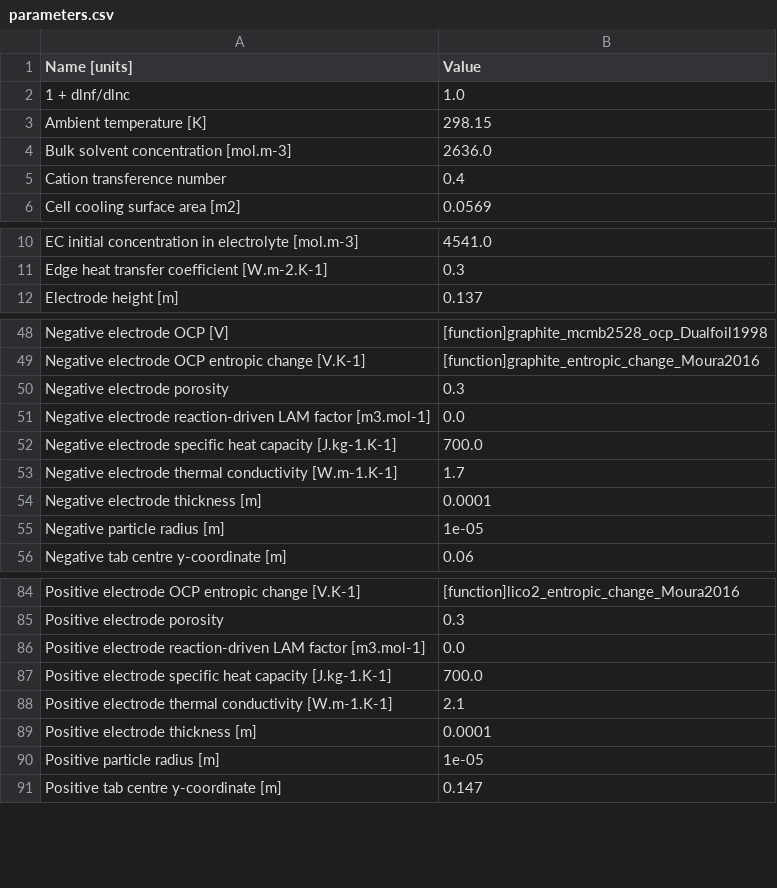
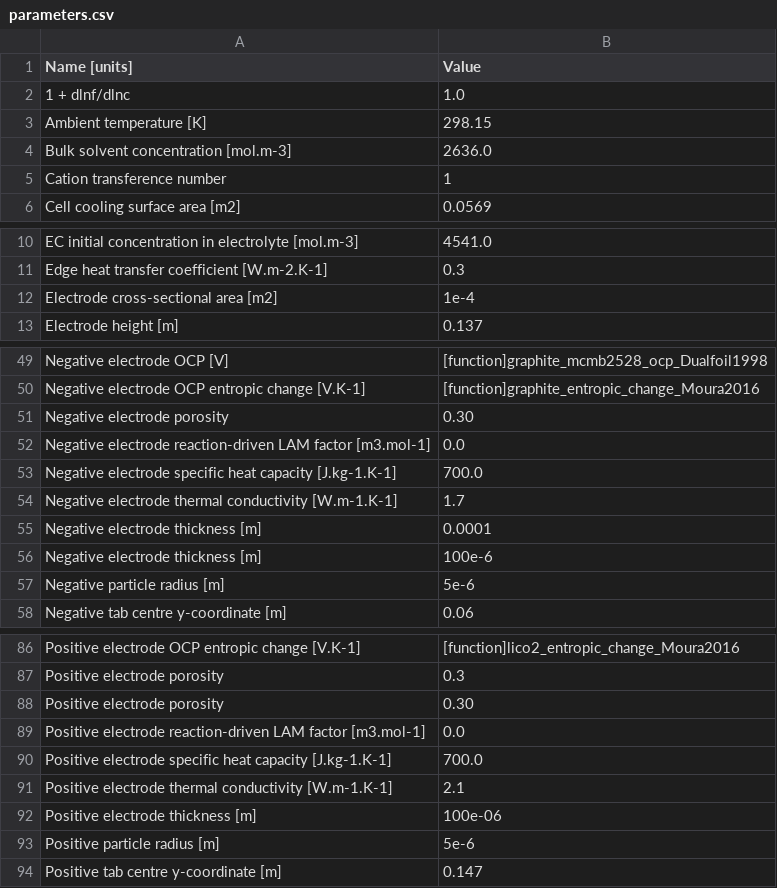
Before and after one commit to molel-gt/ssb, a CSV file: data/parameters.csv, drawn as a sheet; only a part is shown, gaps mark what is left out; the diff covers the shown part only.

Commit message:
update

```diff
--- a/data/parameters.csv
+++ b/data/parameters.csv
@@ -4,3 +4,3 @@ Ambient temperature [K],298.15
 Bulk solvent concentration [mol.m-3],2636.0
-Cation transference number,0.4
+Cation transference number,1
 Cell cooling surface area [m2],0.0569
@@ -11,2 +11,3 @@ EC initial concentration in electrolyte [mol.m-3],4541.0
 Edge heat transfer coefficient [W.m-2.K-1],0.3
+Electrode cross-sectional area [m2],1e-4
 Electrode height [m],0.137
@@ -49,3 +50,3 @@ Negative electrode OCP [V],[function]graphite_mcmb2528_ocp_Dualfoil1998
 Negative electrode OCP entropic change [V.K-1],[function]graphite_entropic_change_Moura2016
-Negative electrode porosity,0.3
+Negative electrode porosity,0.30
 Negative electrode reaction-driven LAM factor [m3.mol-1],0.0
@@ -54,3 +55,4 @@ Negative electrode thermal conductivity [W.m-1.K-1],1.7
 Negative electrode thickness [m],0.0001
-Negative particle radius [m],1e-05
+Negative electrode thickness [m],100e-6
+Negative particle radius [m],5e-6
 Negative tab centre y-coordinate [m],0.06
@@ -85,2 +87,3 @@ Positive electrode OCP entropic change [V.K-1],[function]lico2_entropic_change_M
 Positive electrode porosity,0.3
+Positive electrode porosity,0.30
 Positive electrode reaction-driven LAM factor [m3.mol-1],0.0
@@ -88,4 +91,4 @@ Positive electrode specific heat capacity [J.kg-1.K-1],700.0
 Positive electrode thermal conductivity [W.m-1.K-1],2.1
-Positive electrode thickness [m],0.0001
-Positive particle radius [m],1e-05
+Positive electrode thickness [m],100e-06
+Positive particle radius [m],5e-6
 Positive tab centre y-coordinate [m],0.147
```
Also changed, not shown: 4 edited cells elsewhere in this file.
